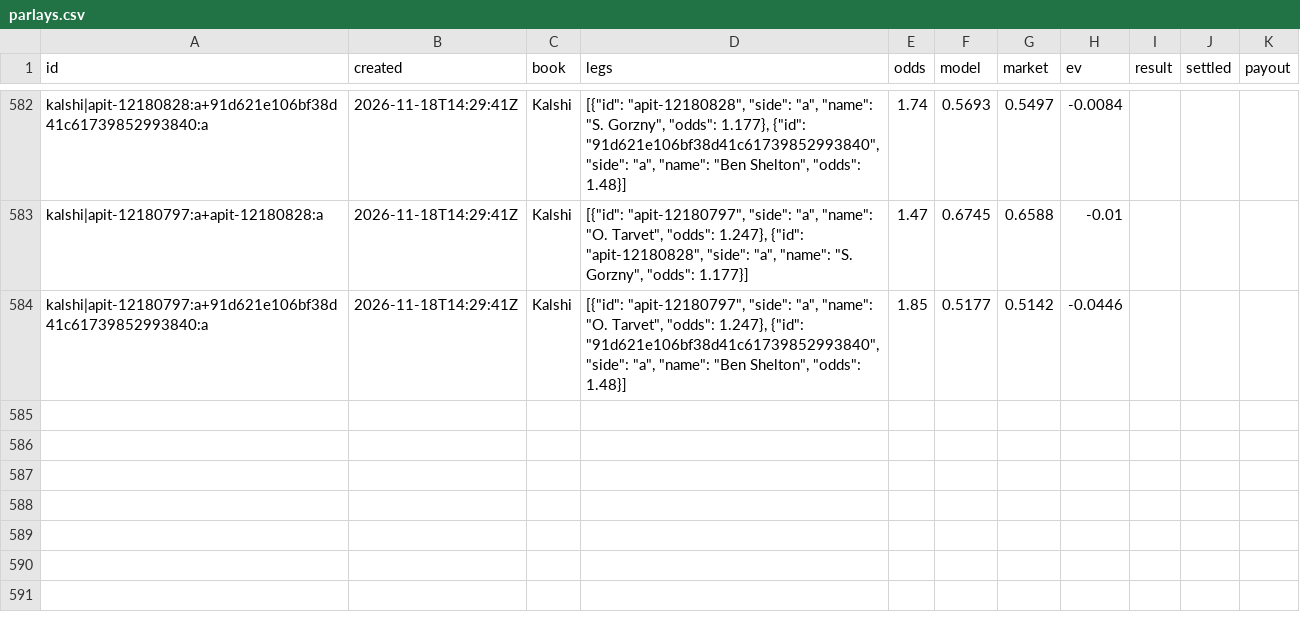
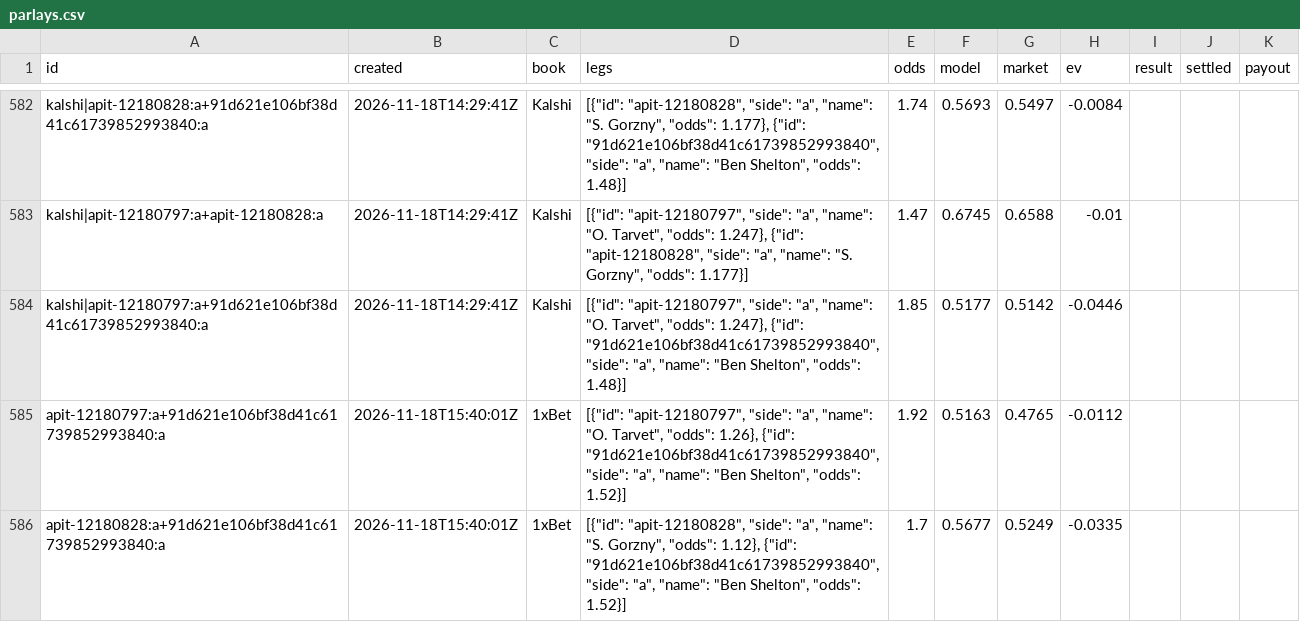
Before and after one commit to MoussaK1379/tennis-odds-engine, a CSV file: history/parlays.csv, drawn as a sheet; only a part is shown, gaps mark what is left out.

```diff
--- a/history/parlays.csv
+++ b/history/parlays.csv
@@ -584 +584,3 @@ kalshi|apit-12180797:a+apit-12180828:a,2026-11-18T14:29:41Z,Kalshi,"[{""id"": ""
 kalshi|apit-12180797:a+91d621e106bf38d41c61739852993840:a,2026-11-18T14:29:41Z,Kalshi,"[{""id"": ""apit-12180797"", ""side"": ""a"", ""name"": ""O. Tarvet"", ""odds"": 1.247}, {""id"": ""91d621e106bf38d41c61739852993840"", ""side"": ""a"", ""name"": ""Ben Shelton"", ""odds"": 1.48}]",1.85,0.5177,0.5142,-0.0446,,,
+apit-12180797:a+91d621e106bf38d41c61739852993840:a,2026-11-18T15:40:01Z,1xBet,"[{""id"": ""apit-12180797"", ""side"": ""a"", ""name"": ""O. Tarvet"", ""odds"": 1.26}, {""id"": ""91d621e106bf38d41c61739852993840"", ""side"": ""a"", ""name"": ""Ben Shelton"", ""odds"": 1.52}]",1.92,0.5163,0.4765,-0.0112,,,
+apit-12180828:a+91d621e106bf38d41c61739852993840:a,2026-11-18T15:40:01Z,1xBet,"[{""id"": ""apit-12180828"", ""side"": ""a"", ""name"": ""S. Gorzny"", ""odds"": 1.12}, {""id"": ""91d621e106bf38d41c61739852993840"", ""side"": ""a"", ""name"": ""Ben Shelton"", ""odds"": 1.52}]",1.7,0.5677,0.5249,-0.0335,,,
```
Also changed, not shown: history/predictions.csv, 3 other files.
